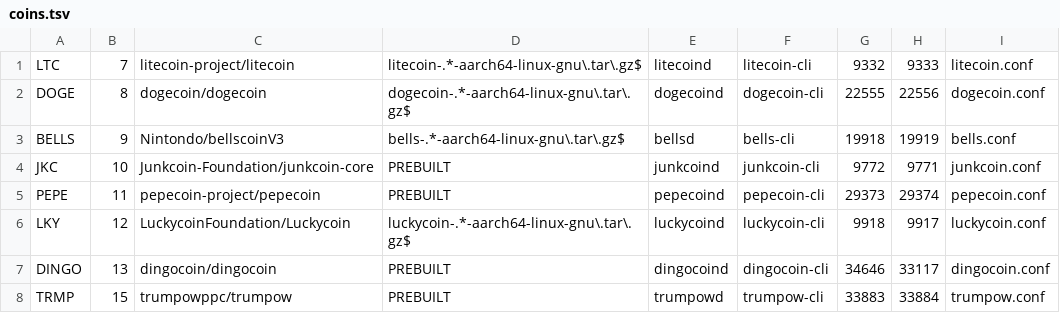
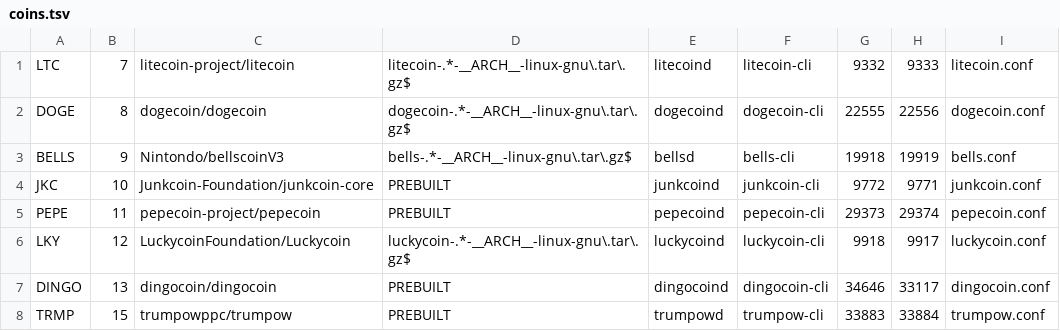
Before and after one commit to bobparkerbob888-tech/happychina-gpu-pools, a TSV file: happychina-yiimp/docker/daemons/coins.tsv, drawn as a sheet.

Commit message:
Multi-arch build: support both x86_64 and arm64
Add QEMU for cross-platform Docker builds. Coins with official ARM64
releases (LTC, DOGE, BELLS, LKY) auto-detect arch at runtime. Coins
without ARM64 releases (JKC, PEPE, DINGO, TRMP) compiled from source
in multi-stage Docker build. Remove hardcoded platform from compose.

```diff
--- a/happychina-yiimp/docker/daemons/coins.tsv
+++ b/happychina-yiimp/docker/daemons/coins.tsv
@@ -1,7 +1,7 @@
-LTC|7|litecoin-project/litecoin|litecoin-.*-aarch64-linux-gnu\.tar\.gz$|litecoind|litecoin-cli|9332|9333|litecoin.conf
-DOGE|8|dogecoin/dogecoin|dogecoin-.*-aarch64-linux-gnu\.tar\.gz$|dogecoind|dogecoin-cli|22555|22556|dogecoin.conf
-BELLS|9|Nintondo/bellscoinV3|bells-.*-aarch64-linux-gnu\.tar\.gz$|bellsd|bells-cli|19918|19919|bells.conf
+LTC|7|litecoin-project/litecoin|litecoin-.*-__ARCH__-linux-gnu\.tar\.gz$|litecoind|litecoin-cli|9332|9333|litecoin.conf
+DOGE|8|dogecoin/dogecoin|dogecoin-.*-__ARCH__-linux-gnu\.tar\.gz$|dogecoind|dogecoin-cli|22555|22556|dogecoin.conf
+BELLS|9|Nintondo/bellscoinV3|bells-.*-__ARCH__-linux-gnu\.tar\.gz$|bellsd|bells-cli|19918|19919|bells.conf
 JKC|10|Junkcoin-Foundation/junkcoin-core|PREBUILT|junkcoind|junkcoin-cli|9772|9771|junkcoin.conf
 PEPE|11|pepecoin-project/pepecoin|PREBUILT|pepecoind|pepecoin-cli|29373|29374|pepecoin.conf
-LKY|12|LuckycoinFoundation/Luckycoin|luckycoin-.*-aarch64-linux-gnu\.tar\.gz$|luckycoind|luckycoin-cli|9918|9917|luckycoin.conf
+LKY|12|LuckycoinFoundation/Luckycoin|luckycoin-.*-__ARCH__-linux-gnu\.tar\.gz$|luckycoind|luckycoin-cli|9918|9917|luckycoin.conf
 DINGO|13|dingocoin/dingocoin|PREBUILT|dingocoind|dingocoin-cli|34646|33117|dingocoin.conf
```
Also changed, not shown: 6 other files.
